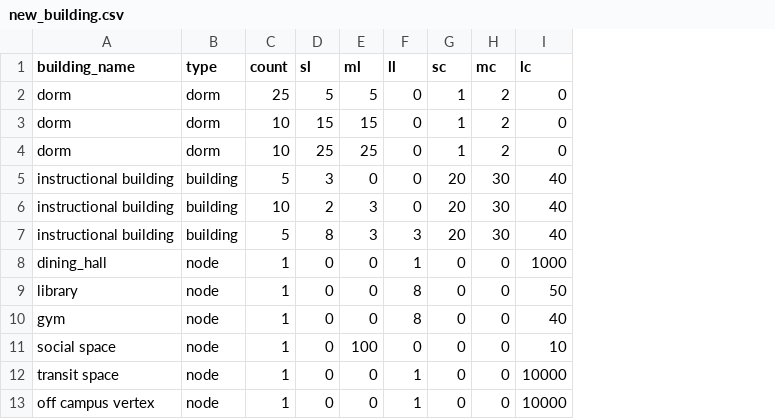
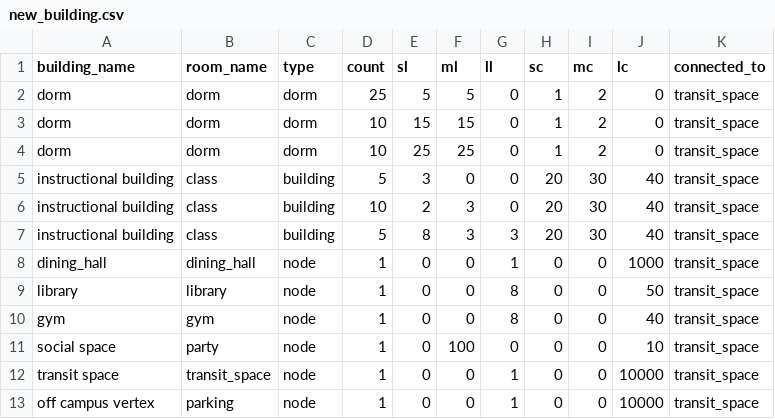
Before and after one commit to kukaiN/modeling_in_python, a CSV file: corona_model/configuration/new_building.csv, drawn as a sheet; the diff names each change by its address in the sheet, - before the commit and + after, or states it on an @@ line.

```diff
--- a/corona_model/configuration/new_building.csv
+++ b/corona_model/configuration/new_building.csv
+column B (room_name), rows 2-13: dorm | dorm | dorm | class | class | class | dining_hall | library | gym | party | transit_space | parking
+column K (connected_to), rows 2-13: all transit_space
```
Also changed, not shown: 4 other files.
